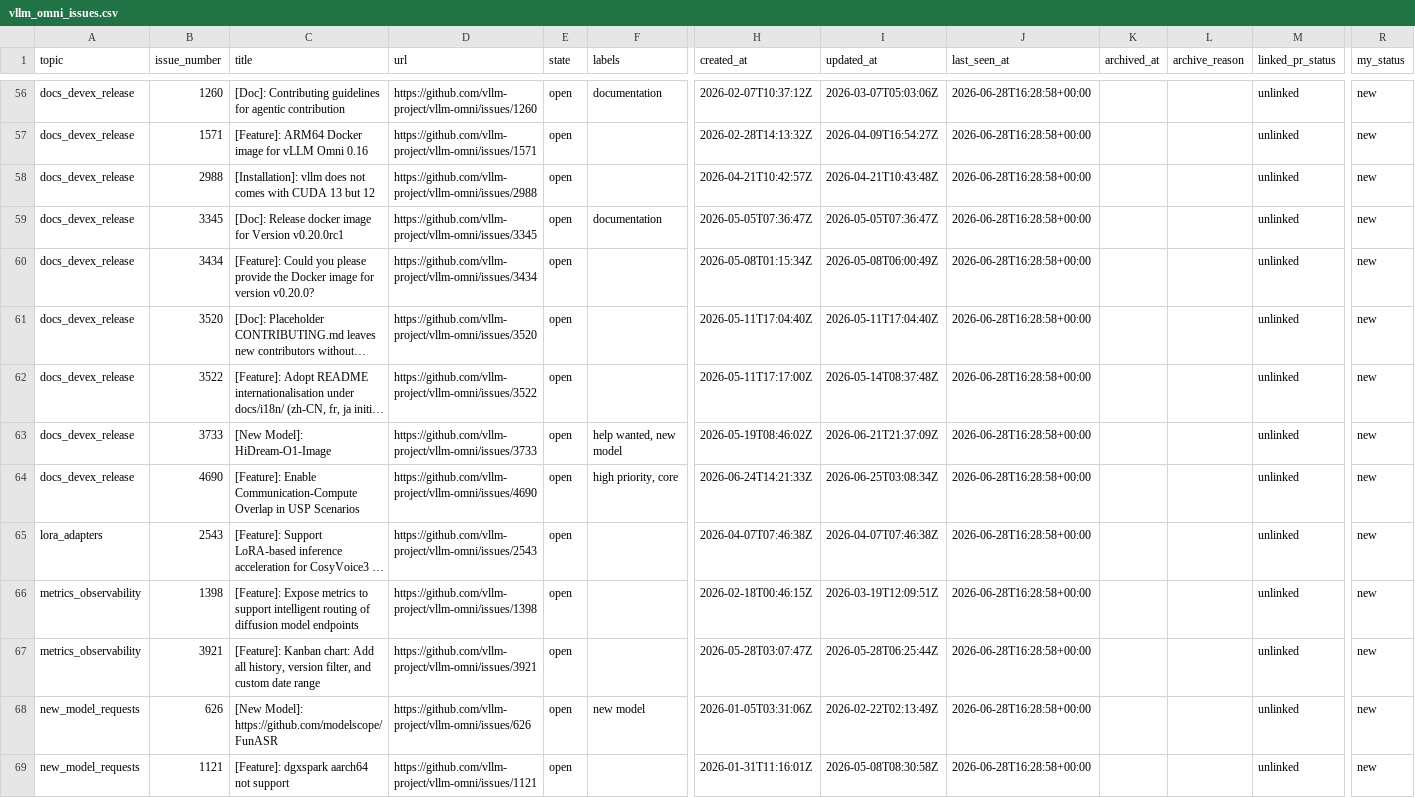
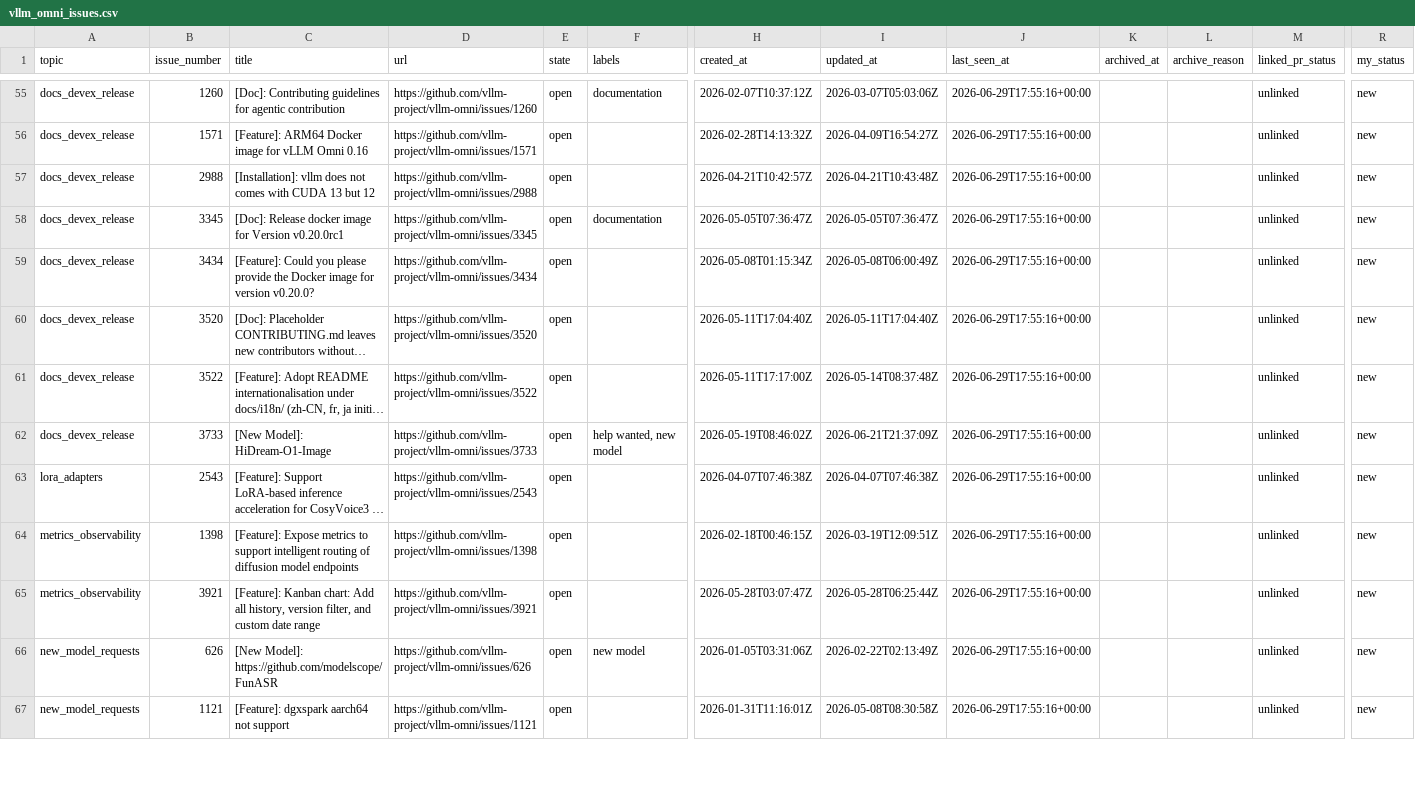
Before and after one commit to sniper35/vllm-issue-tracker, a CSV file: vllm_omni_issues.csv, drawn as a sheet; only a part is shown, gaps mark what is left out; long unchanged cells end in …; removed rows and columns are numbered as before the commit, all else as after; rows hold the shown columns only; the diff covers the shown part only; the diff names each change by its address in the sheet, - before the commit and + after, or states it on an @@ line.

```diff
--- a/vllm_omni_issues.csv
+++ b/vllm_omni_issues.csv
-J55:J62 (last_seen_at): 2026-06-28T16:28:58+00:00
+J55:J62 (last_seen_at): 2026-06-29T17:55:16+00:00
-row 64: docs_devex_release | 4690 | [Feature]: Enable Communication-Compute Overlap in USP Scenarios | https://github.com/vllm-project/vllm-omni/issues/4690 | open | high priority, core | 2026-06-24T14:21:33Z | 2026-06-25T03:08:34Z | 2026-06-28T16:28:58+00:00 |  |  | unlinked | new
-J63:J67 (last_seen_at): 2026-06-28T16:28:58+00:00
+J63:J67 (last_seen_at): 2026-06-29T17:55:16+00:00
```
Also changed, not shown: 1 added row, 1 removed row and 136 edited cells elsewhere in this file, vllm_issues.csv, 4 other files.
